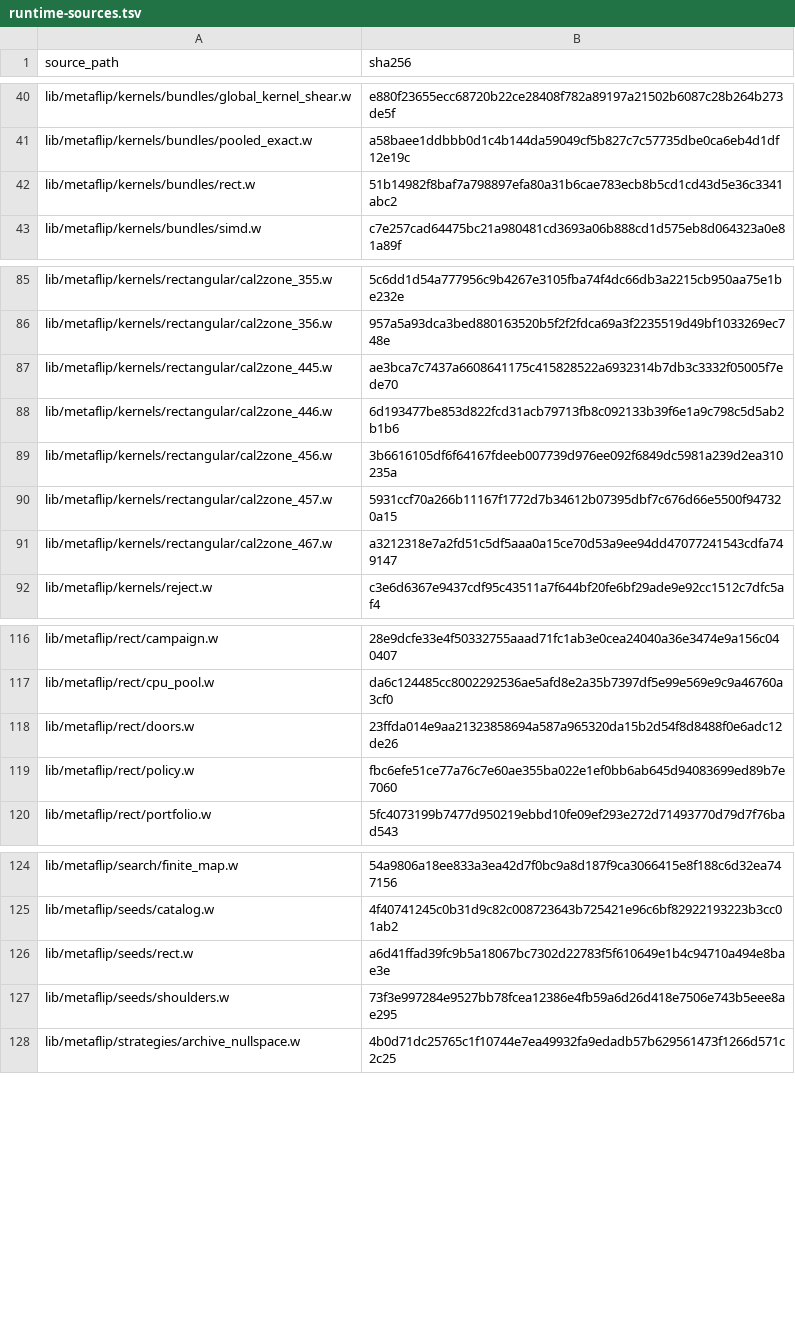
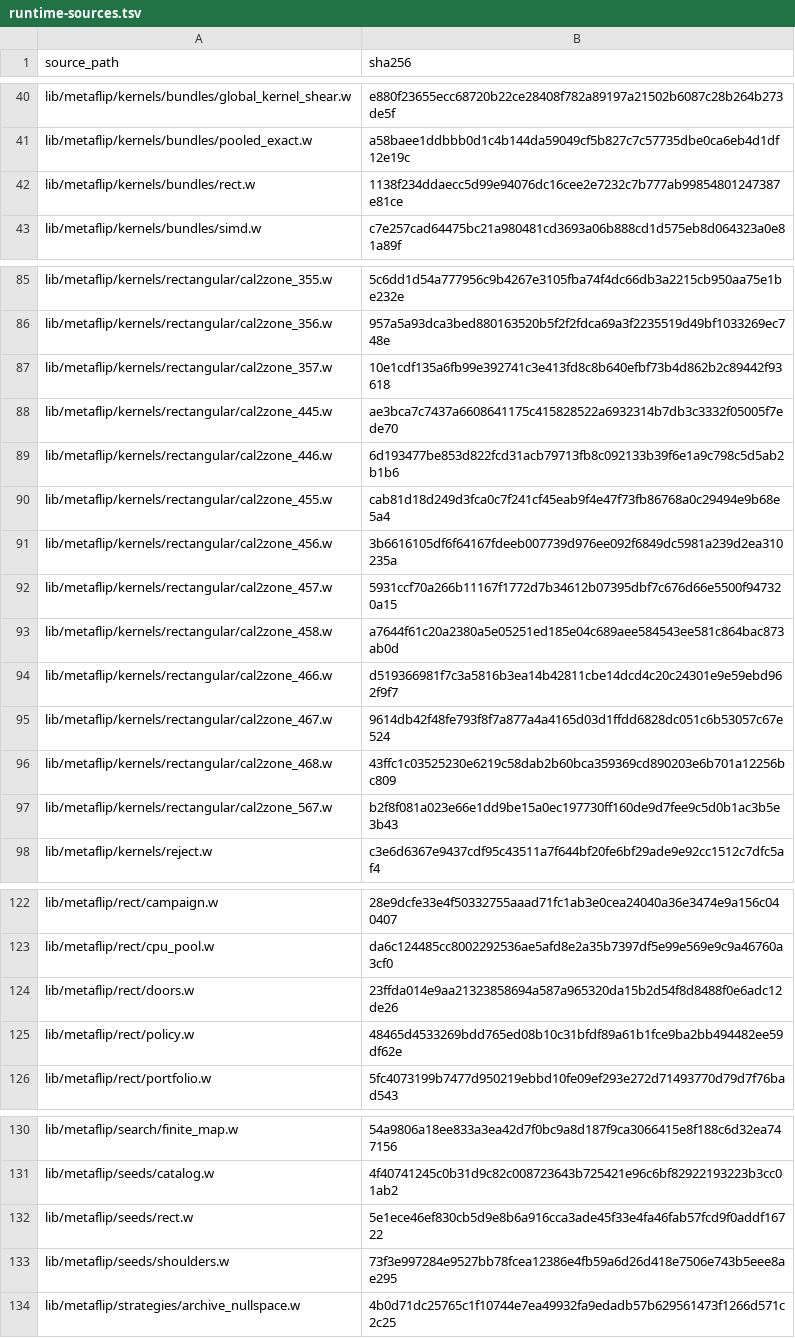
Before and after one commit to tungsten-lang/tungsten, a TSV file: bits/tungsten-metaflip/lib/metaflip/manifests/runtime-sources.tsv, drawn as a sheet; only a part is shown, gaps mark what is left out.

```diff
--- a/bits/tungsten-metaflip/lib/metaflip/manifests/runtime-sources.tsv
+++ b/bits/tungsten-metaflip/lib/metaflip/manifests/runtime-sources.tsv
@@ -41,3 +41,3 @@ lib/metaflip/kernels/bundles/global_kernel_shear.w	e880f23655ecc68720b22ce28408f
 lib/metaflip/kernels/bundles/pooled_exact.w	a58baee1ddbbb0d1c4b144da59049cf5b827c7c57735dbe0ca6eb4d1df12e19c
-lib/metaflip/kernels/bundles/rect.w	51b14982f8baf7a798897efa80a31b6cae783ecb8b5cd1cd43d5e36c3341abc2
+lib/metaflip/kernels/bundles/rect.w	1138f234ddaecc5d99e94076dc16cee2e7232c7b777ab99854801247387e81ce
 lib/metaflip/kernels/bundles/simd.w	c7e257cad64475bc21a980481cd3693a06b888cd1d575eb8d064323a0e81a89f
@@ -86,7 +86,13 @@ lib/metaflip/kernels/rectangular/cal2zone_355.w	5c6dd1d54a777956c9b4267e3105fba7
 lib/metaflip/kernels/rectangular/cal2zone_356.w	957a5a93dca3bed880163520b5f2f2fdca69a3f2235519d49bf1033269ec748e
+lib/metaflip/kernels/rectangular/cal2zone_357.w	10e1cdf135a6fb99e392741c3e413fd8c8b640efbf73b4d862b2c89442f93618
 lib/metaflip/kernels/rectangular/cal2zone_445.w	ae3bca7c7437a6608641175c415828522a6932314b7db3c3332f05005f7ede70
 lib/metaflip/kernels/rectangular/cal2zone_446.w	6d193477be853d822fcd31acb79713fb8c092133b39f6e1a9c798c5d5ab2b1b6
+lib/metaflip/kernels/rectangular/cal2zone_455.w	cab81d18d249d3fca0c7f241cf45eab9f4e47f73fb86768a0c29494e9b68e5a4
 lib/metaflip/kernels/rectangular/cal2zone_456.w	3b6616105df6f64167fdeeb007739d976ee092f6849dc5981a239d2ea310235a
 lib/metaflip/kernels/rectangular/cal2zone_457.w	5931ccf70a266b11167f1772d7b34612b07395dbf7c676d66e5500f947320a15
-lib/metaflip/kernels/rectangular/cal2zone_467.w	a3212318e7a2fd51c5df5aaa0a15ce70d53a9ee94dd47077241543cdfa749147
+lib/metaflip/kernels/rectangular/cal2zone_458.w	a7644f61c20a2380a5e05251ed185e04c689aee584543ee581c864bac873ab0d
+lib/metaflip/kernels/rectangular/cal2zone_466.w	d519366981f7c3a5816b3ea14b42811cbe14dcd4c20c24301e9e59ebd962f9f7
+lib/metaflip/kernels/rectangular/cal2zone_467.w	9614db42f48fe793f8f7a877a4a4165d03d1ffdd6828dc051c6b53057c67e524
+lib/metaflip/kernels/rectangular/cal2zone_468.w	43ffc1c03525230e6219c58dab2b60bca359369cd890203e6b701a12256bc809
+lib/metaflip/kernels/rectangular/cal2zone_567.w	b2f8f081a023e66e1dd9be15a0ec197730ff160de9d7fee9c5d0b1ac3b5e3b43
 lib/metaflip/kernels/reject.w	c3e6d6367e9437cdf95c43511a7f644bf20fe6bf29ade9e92cc1512c7dfc5af4
@@ -118,3 +124,3 @@ lib/metaflip/rect/cpu_pool.w	da6c124485cc8002292536ae5afd8e2a35b7397df5e99e569e9
 lib/metaflip/rect/doors.w	23ffda014e9aa21323858694a587a965320da15b2d54f8d8488f0e6adc12de26
-lib/metaflip/rect/policy.w	fbc6efe51ce77a76c7e60ae355ba022e1ef0bb6ab645d94083699ed89b7e7060
+lib/metaflip/rect/policy.w	48465d4533269bdd765ed08b10c31bfdf89a61b1fce9ba2bb494482ee59df62e
 lib/metaflip/rect/portfolio.w	5fc4073199b7477d950219ebbd10fe09ef293e272d71493770d79d7f76bad543
@@ -125,3 +131,3 @@ lib/metaflip/search/finite_map.w	54a9806a18ee833a3ea42d7f0bc9a8d187f9ca3066415e8
 lib/metaflip/seeds/catalog.w	4f40741245c0b31d9c82c008723643b725421e96c6bf82922193223b3cc01ab2
-lib/metaflip/seeds/rect.w	a6d41ffad39fc9b5a18067bc7302d22783f5f610649e1b4c94710a494e8bae3e
+lib/metaflip/seeds/rect.w	5e1ece46ef830cb5d9e8b6a916cca3ade45f33e4fa46fab57fcd9f0addf16722
 lib/metaflip/seeds/shoulders.w	73f3e997284e9527bb78fcea12386e4fb59a6d26d418e7506e743b5eee8ae295
```
Also changed, not shown: 19 other files.
